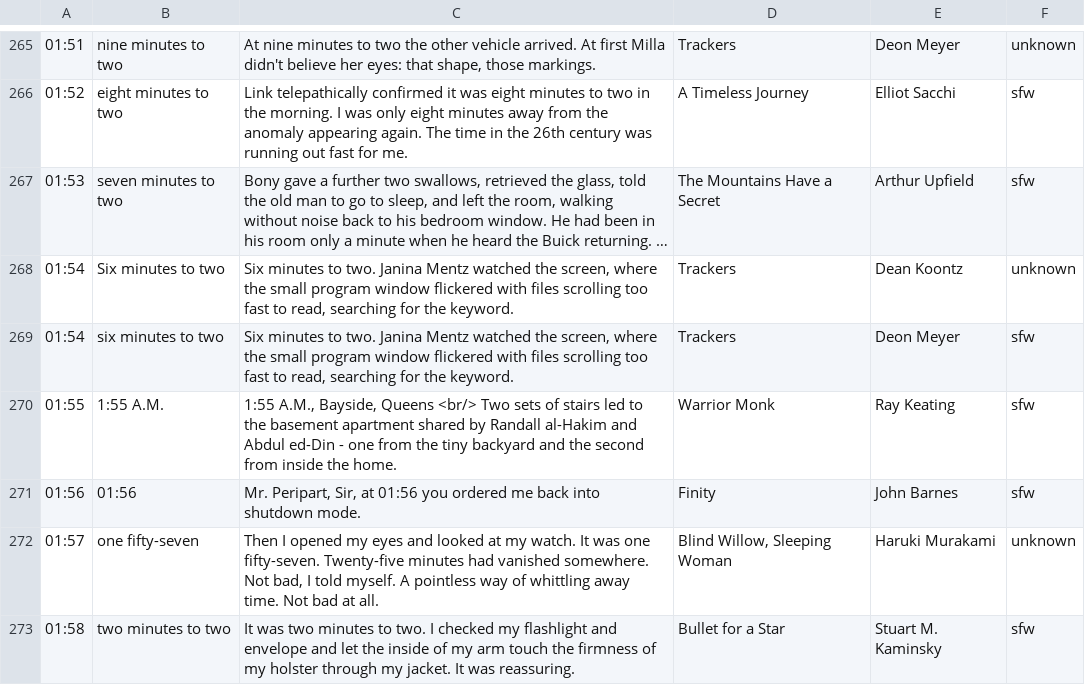
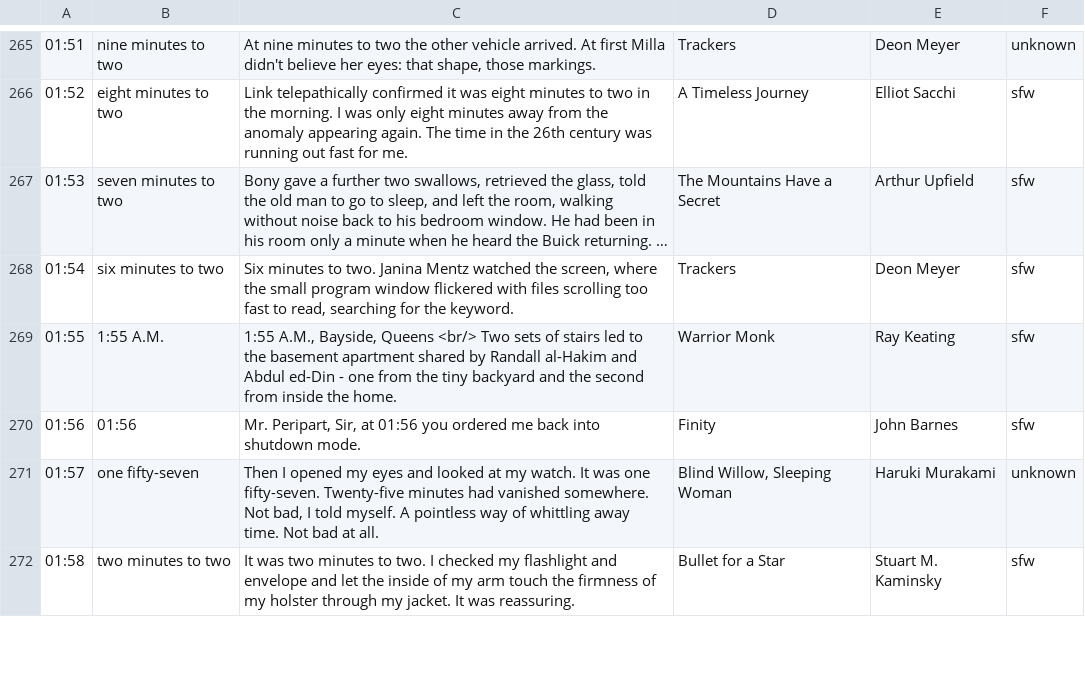
Before and after one commit to srosebattles/literature-clock, a CSV file: litclock_annotated.csv, drawn as a sheet; only a part is shown, gaps mark what is left out; long unchanged cells end in …; the diff covers the shown part only; the diff names each change by its address in the sheet, - before the commit and + after, or states it on an @@ line.

```diff
--- a/litclock_annotated.csv
+++ b/litclock_annotated.csv
-row 268: 01:54 | Six minutes to two | Six minutes to two. Janina Mentz watched the screen, where the small program window flickered with files scrolling too fast to read, searching for the keyword. | Trackers | Dean Koontz | unknown
```
Also changed, not shown: 2 removed rows and 1 edited cell elsewhere in this file, 4 other files.
